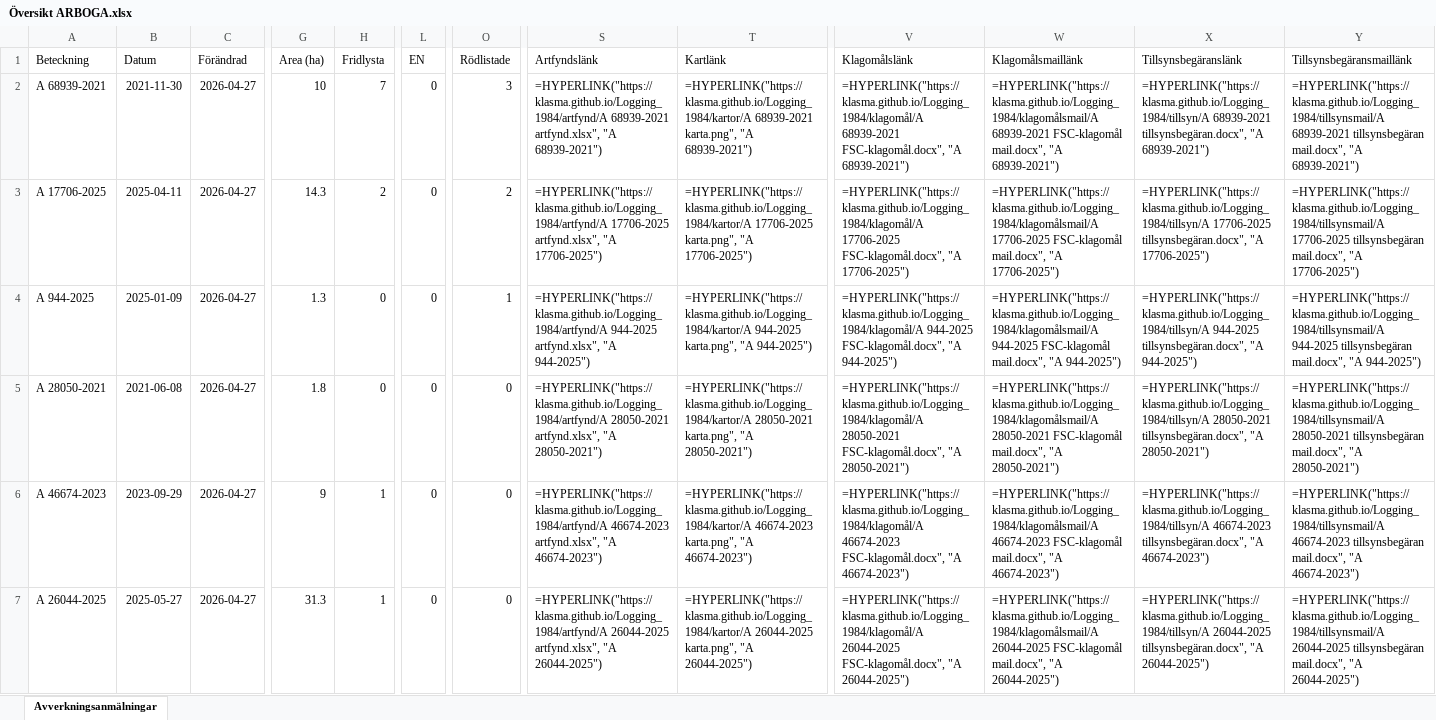
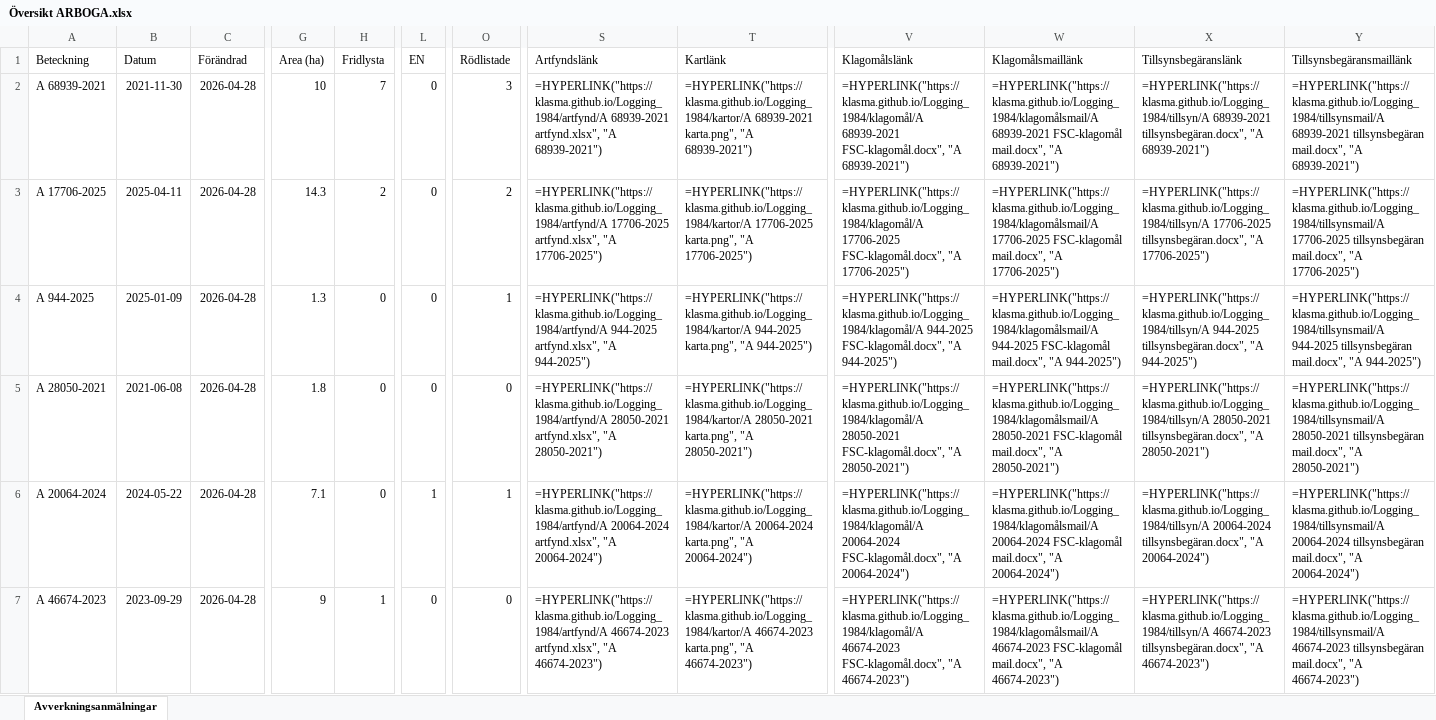
Before and after one commit to klasma/Logging_1984, an Excel workbook: Översikt ARBOGA.xlsx, sheet Avverkningsanmälningar, drawn as a sheet; only a part is shown, gaps mark what is left out; values as stored, in another font and other column widths than the file's, no borders; formulas without a stored value are shown as written; the diff covers the shown part only; the diff names each change by its address in the sheet, - before the commit and + after, or states it on an @@ line.

```diff
--- a/Översikt ARBOGA.xlsx (sheet Avverkningsanmälningar)
+++ b/Översikt ARBOGA.xlsx (sheet Avverkningsanmälningar)
-C2:C7 (Förändrad): 2026-04-27
+C2:C7 (Förändrad): 2026-04-28
-A6 (Beteckning): A 46674-2023
+A6 (Beteckning): A 20064-2024
-B6 (Datum): 2023-09-29
+B6 (Datum): 2024-05-22
-G6 (Area (ha)): 9
+G6 (Area (ha)): 7.1
-H6 (Fridlysta): 1
+H6 (Fridlysta): 0
-L6 (EN): 0
+L6 (EN): 1
-O6 (Rödlistade): 0
+O6 (Rödlistade): 1
-S6 (Artfyndslänk): =HYPERLINK("https://klasma.github.io/Logging_1984/artfynd/A 46674-2023 artfynd.xlsx", "A 46674-2023")
+S6 (Artfyndslänk): =HYPERLINK("https://klasma.github.io/Logging_1984/artfynd/A 20064-2024 artfynd.xlsx", "A 20064-2024")
-T6 (Kartlänk): =HYPERLINK("https://klasma.github.io/Logging_1984/kartor/A 46674-2023 karta.png", "A 46674-2023")
+T6 (Kartlänk): =HYPERLINK("https://klasma.github.io/Logging_1984/kartor/A 20064-2024 karta.png", "A 20064-2024")
-V6 (Klagomålslänk): =HYPERLINK("https://klasma.github.io/Logging_1984/klagomål/A 46674-2023 FSC-klagomål.docx", "A 46674-2023")
+V6 (Klagomålslänk): =HYPERLINK("https://klasma.github.io/Logging_1984/klagomål/A 20064-2024 FSC-klagomål.docx", "A 20064-2024")
-W6 (Klagomålsmaillänk): =HYPERLINK("https://klasma.github.io/Logging_1984/klagomålsmail/A 46674-2023 FSC-klagomål mail.docx", "A 46674-2023")
+W6 (Klagomålsmaillänk): =HYPERLINK("https://klasma.github.io/Logging_1984/klagomålsmail/A 20064-2024 FSC-klagomål mail.docx", "A 20064-2024")
-X6 (Tillsynsbegäranslänk): =HYPERLINK("https://klasma.github.io/Logging_1984/tillsyn/A 46674-2023 tillsynsbegäran.docx", "A 46674-2023")
+X6 (Tillsynsbegäranslänk): =HYPERLINK("https://klasma.github.io/Logging_1984/tillsyn/A 20064-2024 tillsynsbegäran.docx", "A 20064-2024")
-Y6 (Tillsynsbegäransmaillänk): =HYPERLINK("https://klasma.github.io/Logging_1984/tillsynsmail/A 46674-2023 tillsynsbegäran mail.docx", "A 46674-2023")
+Y6 (Tillsynsbegäransmaillänk): =HYPERLINK("https://klasma.github.io/Logging_1984/tillsynsmail/A 20064-2024 tillsynsbegäran mail.docx", "A 20064-2024")
-A7 (Beteckning): A 26044-2025
+A7 (Beteckning): A 46674-2023
-B7 (Datum): 2025-05-27
+B7 (Datum): 2023-09-29
-G7 (Area (ha)): 31.3
+G7 (Area (ha)): 9
-S7 (Artfyndslänk): =HYPERLINK("https://klasma.github.io/Logging_1984/artfynd/A 26044-2025 artfynd.xlsx", "A 26044-2025")
+S7 (Artfyndslänk): =HYPERLINK("https://klasma.github.io/Logging_1984/artfynd/A 46674-2023 artfynd.xlsx", "A 46674-2023")
-T7 (Kartlänk): =HYPERLINK("https://klasma.github.io/Logging_1984/kartor/A 26044-2025 karta.png", "A 26044-2025")
+T7 (Kartlänk): =HYPERLINK("https://klasma.github.io/Logging_1984/kartor/A 46674-2023 karta.png", "A 46674-2023")
-V7 (Klagomålslänk): =HYPERLINK("https://klasma.github.io/Logging_1984/klagomål/A 26044-2025 FSC-klagomål.docx", "A 26044-2025")
+V7 (Klagomålslänk): =HYPERLINK("https://klasma.github.io/Logging_1984/klagomål/A 46674-2023 FSC-klagomål.docx", "A 46674-2023")
-W7 (Klagomålsmaillänk): =HYPERLINK("https://klasma.github.io/Logging_1984/klagomålsmail/A 26044-2025 FSC-klagomål mail.docx", "A 26044-2025")
+W7 (Klagomålsmaillänk): =HYPERLINK("https://klasma.github.io/Logging_1984/klagomålsmail/A 46674-2023 FSC-klagomål mail.docx", "A 46674-2023")
-X7 (Tillsynsbegäranslänk): =HYPERLINK("https://klasma.github.io/Logging_1984/tillsyn/A 26044-2025 tillsynsbegäran.docx", "A 26044-2025")
+X7 (Tillsynsbegäranslänk): =HYPERLINK("https://klasma.github.io/Logging_1984/tillsyn/A 46674-2023 tillsynsbegäran.docx", "A 46674-2023")
-Y7 (Tillsynsbegäransmaillänk): =HYPERLINK("https://klasma.github.io/Logging_1984/tillsynsmail/A 26044-2025 tillsynsbegäran mail.docx", "A 26044-2025")
+Y7 (Tillsynsbegäransmaillänk): =HYPERLINK("https://klasma.github.io/Logging_1984/tillsynsmail/A 46674-2023 tillsynsbegäran mail.docx", "A 46674-2023")
```
Also changed, not shown: 763 edited cells elsewhere in this sheet, artfynd/A 17706-2025 artfynd.xlsx, artfynd/A 20064-2024 artfynd.xlsx, 36 other files.
